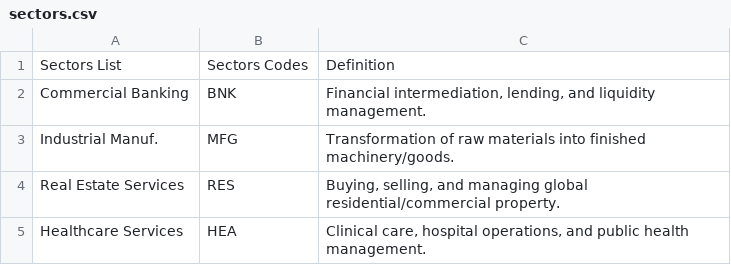
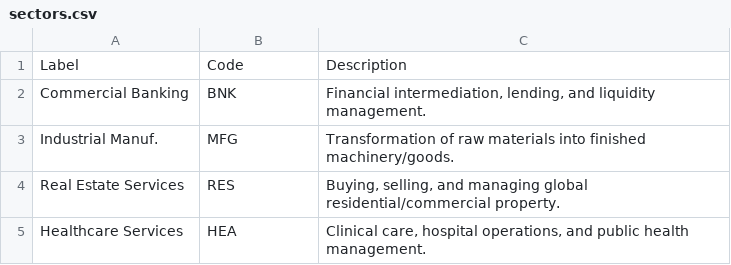
Before and after one commit to Red-Unicorn/Monolith, a CSV file: src/Monolith/core/database/seeds/sectors.csv, drawn as a sheet; only a part is shown.

```diff
--- a/src/Monolith/core/database/seeds/sectors.csv
+++ b/src/Monolith/core/database/seeds/sectors.csv
@@ -1,2 +1,2 @@
-Sectors List,Sectors Codes,Definition
+Label,Code,Description
 Commercial Banking,BNK,"Financial intermediation, lending, and liquidity management."
```
Also changed, not shown: src/Monolith/core/database/seeds/countries.csv, src/Monolith/core/database/seeds/doccat.csv, 6 other files.
